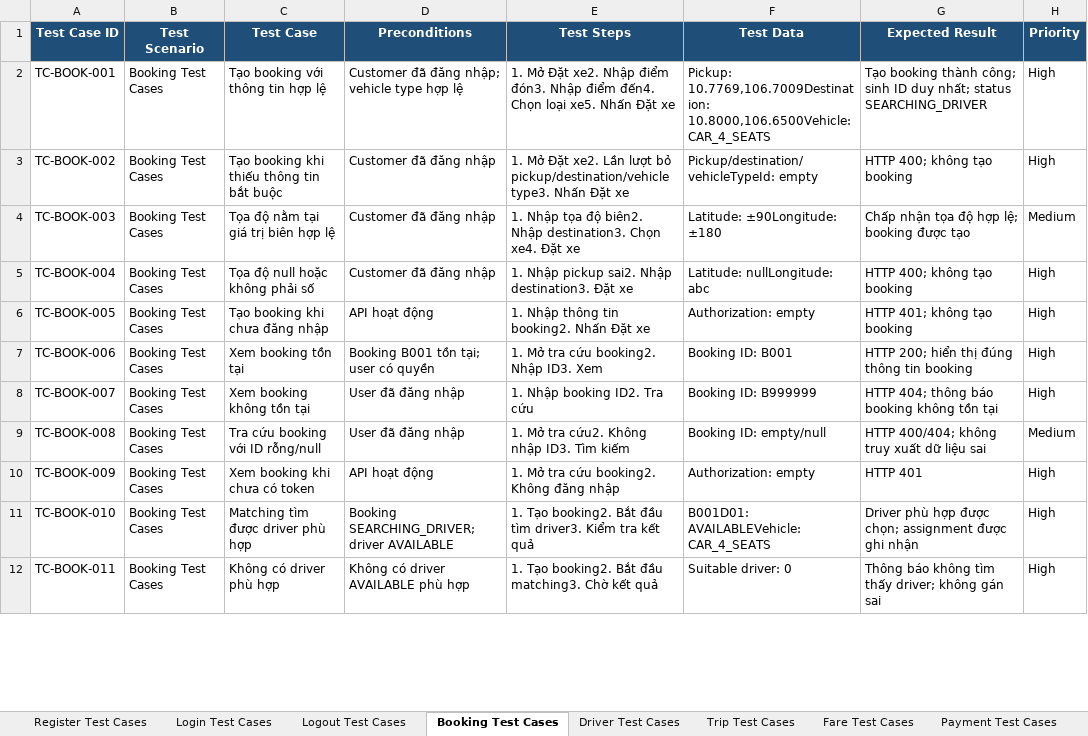
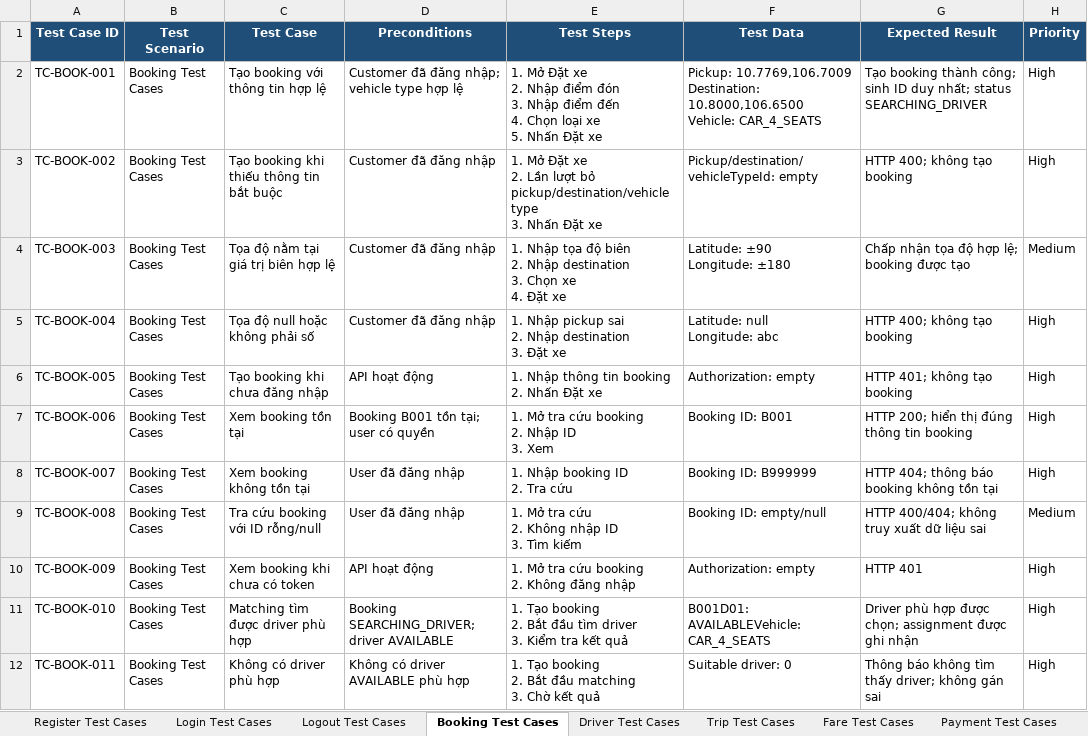
Before and after one commit to kanztran2605/23646731_TranQuocKhang_Cabsystem, an Excel workbook: Test case/CAB Test Case.xlsx, sheet Booking Test Cases, drawn as a sheet; only a part is shown; values as stored, in another font and other column widths than the file's, no borders; ↵ is a line break in a cell; the diff covers the shown part only; the diff names each change by its address in the sheet, - before the commit and + after, or states it on an @@ line.

Commit message:
Update Test Case

```diff
--- a/Test case/CAB Test Case.xlsx (sheet Booking Test Cases)
+++ b/Test case/CAB Test Case.xlsx (sheet Booking Test Cases)
-E2 (Test Steps): …Mở Đặt xe2. Nhập điểm đón3. Nhập điểm đến4. Chọn loại xe5. Nhấn Đặt…
+E2 (Test Steps): …Mở Đặt xe ↵ 2. Nhập điểm đón ↵ 3. Nhập điểm đến ↵ 4. Chọn loại xe ↵ 5. Nhấn Đặt…
-F2 (Test Data): Pickup: 10.7769,106.7009Destination: 10.8000,106.6500Vehicle: CAR_4_SEATS
+F2 (Test Data): Pickup: 10.7769,106.7009 ↵ Destination: 10.8000,106.6500 ↵ Vehicle: CAR_4_SEATS
-E3 (Test Steps): …Mở Đặt xe2. Lần lượt bỏ pickup/destination/vehicle type3. Nhấn Đặt…
+E3 (Test Steps): …Mở Đặt xe ↵ 2. Lần lượt bỏ pickup/destination/vehicle type ↵ 3. Nhấn Đặt…
-E4 (Test Steps): …tọa độ biên2. Nhập destination3. Chọn xe4. Đặt xe
+E4 (Test Steps): …tọa độ biên ↵ 2. Nhập destination ↵ 3. Chọn xe ↵ 4. Đặt xe
-F4 (Test Data): Latitude: ±90Longitude: ±180
+F4 (Test Data): Latitude: ±90 ↵ Longitude: ±180
-E5 (Test Steps): …Nhập pickup sai2. Nhập destination3. Đặt xe
+E5 (Test Steps): …Nhập pickup sai ↵ 2. Nhập destination ↵ 3. Đặt xe
-F5 (Test Data): Latitude: nullLongitude: abc
+F5 (Test Data): Latitude: null ↵ Longitude: abc
-E6 (Test Steps): 1. Nhập thông tin booking2. Nhấn Đặt xe
+E6 (Test Steps): 1. Nhập thông tin booking ↵ 2. Nhấn Đặt xe
-E7 (Test Steps): 1. Mở tra cứu booking2. Nhập ID3. Xem
+E7 (Test Steps): 1. Mở tra cứu booking ↵ 2. Nhập ID ↵ 3. Xem
-E8 (Test Steps): 1. Nhập booking ID2. Tra cứu
+E8 (Test Steps): 1. Nhập booking ID ↵ 2. Tra cứu
-E9 (Test Steps): 1. Mở tra cứu2. Không nhập ID3. Tìm kiếm
+E9 (Test Steps): 1. Mở tra cứu ↵ 2. Không nhập ID ↵ 3. Tìm kiếm
-E10 (Test Steps): 1. Mở tra cứu booking2. Không đăng nhập
+E10 (Test Steps): 1. Mở tra cứu booking ↵ 2. Không đăng nhập
-E11 (Test Steps): 1. Tạo booking2. Bắt đầu tìm driver3. Kiểm tra…
+E11 (Test Steps): 1. Tạo booking ↵ 2. Bắt đầu tìm driver ↵ 3. Kiểm tra…
-E12 (Test Steps): 1. Tạo booking2. Bắt đầu matching3. Chờ kết…
+E12 (Test Steps): 1. Tạo booking ↵ 2. Bắt đầu matching ↵ 3. Chờ kết…
```
Also changed, not shown: 16 edited cells elsewhere in this sheet, sheet Fare Test Cases, sheet Trip Test Cases, sheet Driver Test Cases, sheet Payment Test Cases, sheet Login Test Cases, sheet Operation Test Cases, 6 more sheets.
